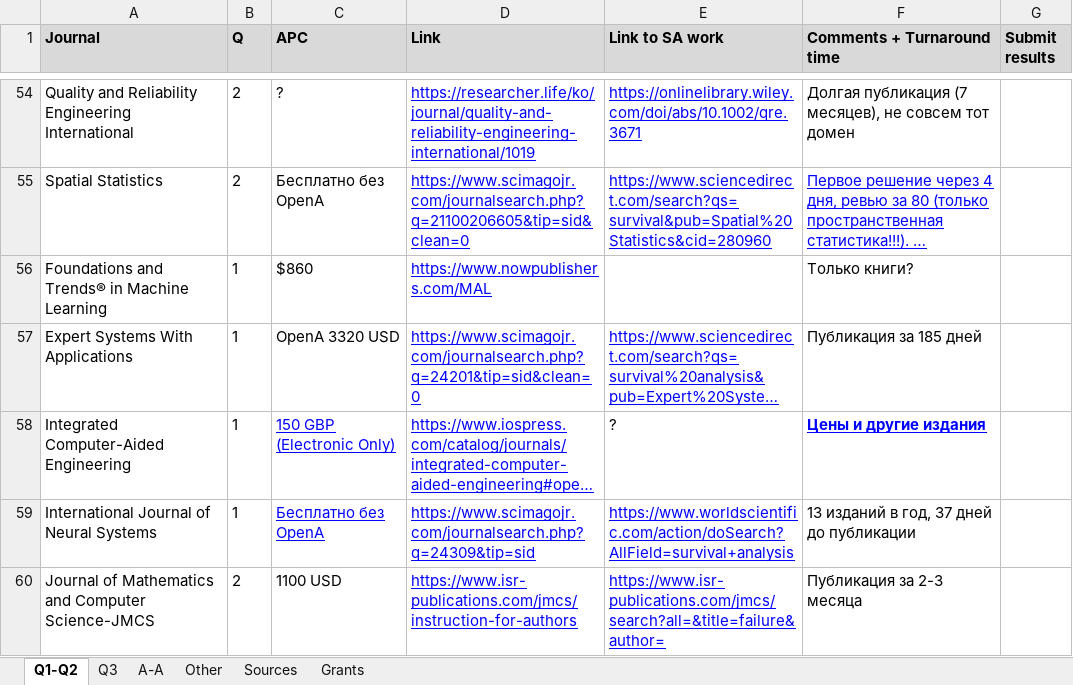
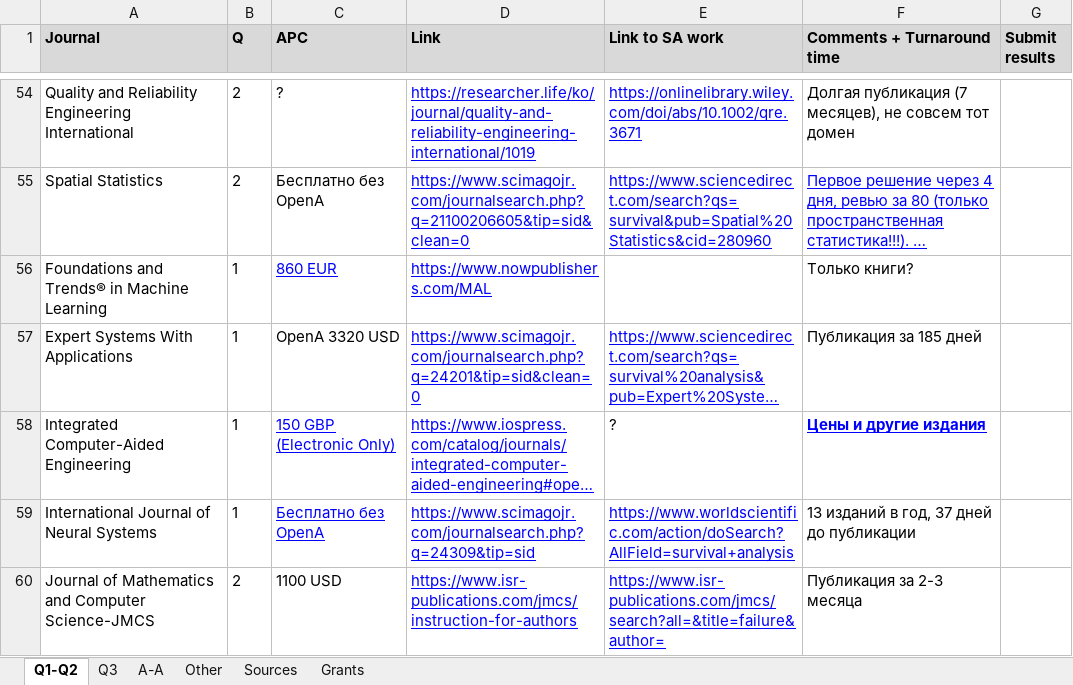
Before and after one commit to iuliivasilev/research-journal-insights, an Excel workbook: source/Journals.xlsx, sheet Q1-Q2, drawn as a sheet; only a part is shown, gaps mark what is left out; long unchanged cells end in …; values as stored, in another font and other column widths than the file's, no borders; charts and pictures not drawn; the diff names each change by its address in the sheet, - before the commit and + after, or states it on an @@ line.

```diff
--- a/source/Journals.xlsx (sheet Q1-Q2)
+++ b/source/Journals.xlsx (sheet Q1-Q2)
-C56 (APC): $860
+C56 (APC): 860 EUR
@@ C56 underline: off → on, text colour: black → #0000FF @@
```
Also changed, not shown: sheet Q3.
